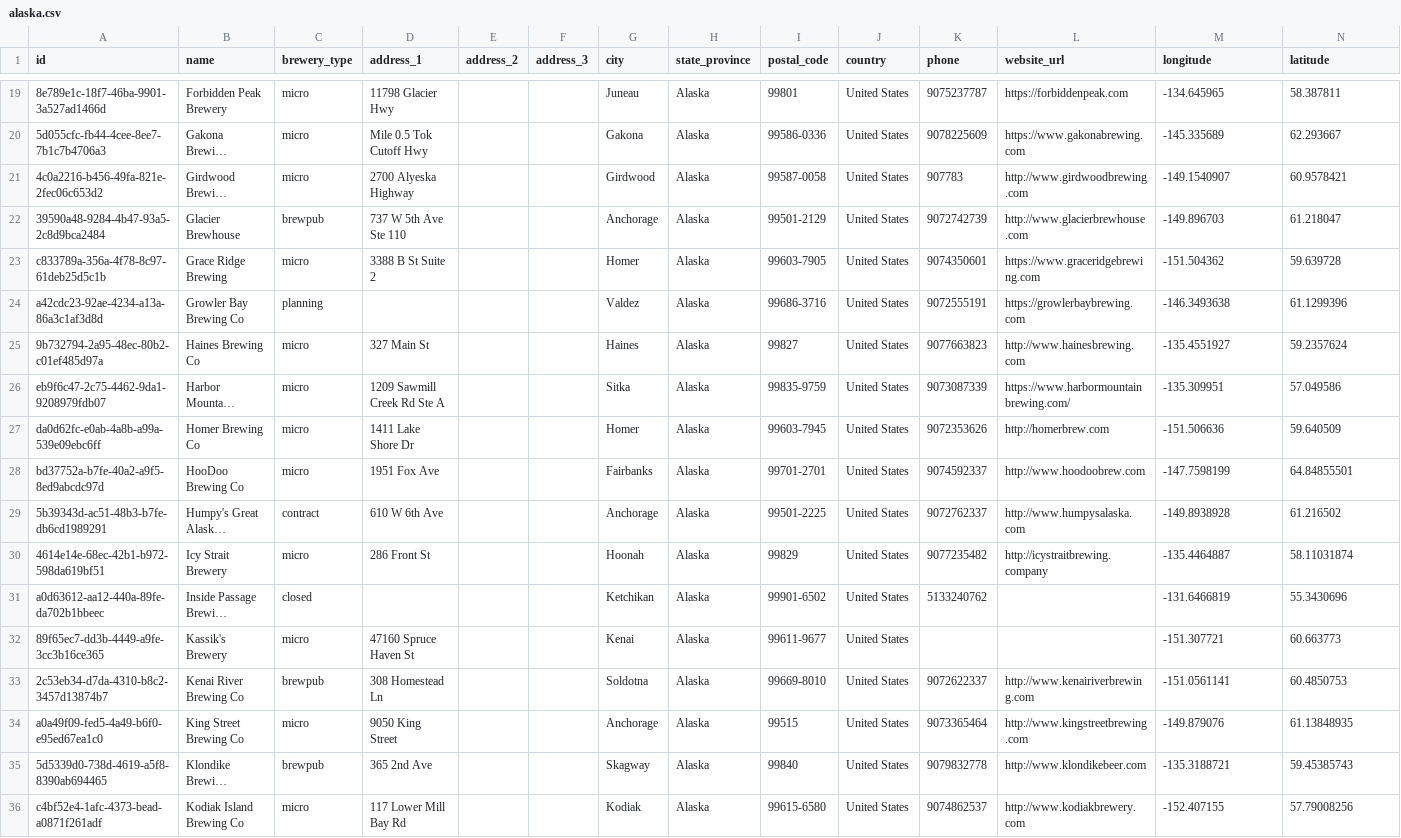
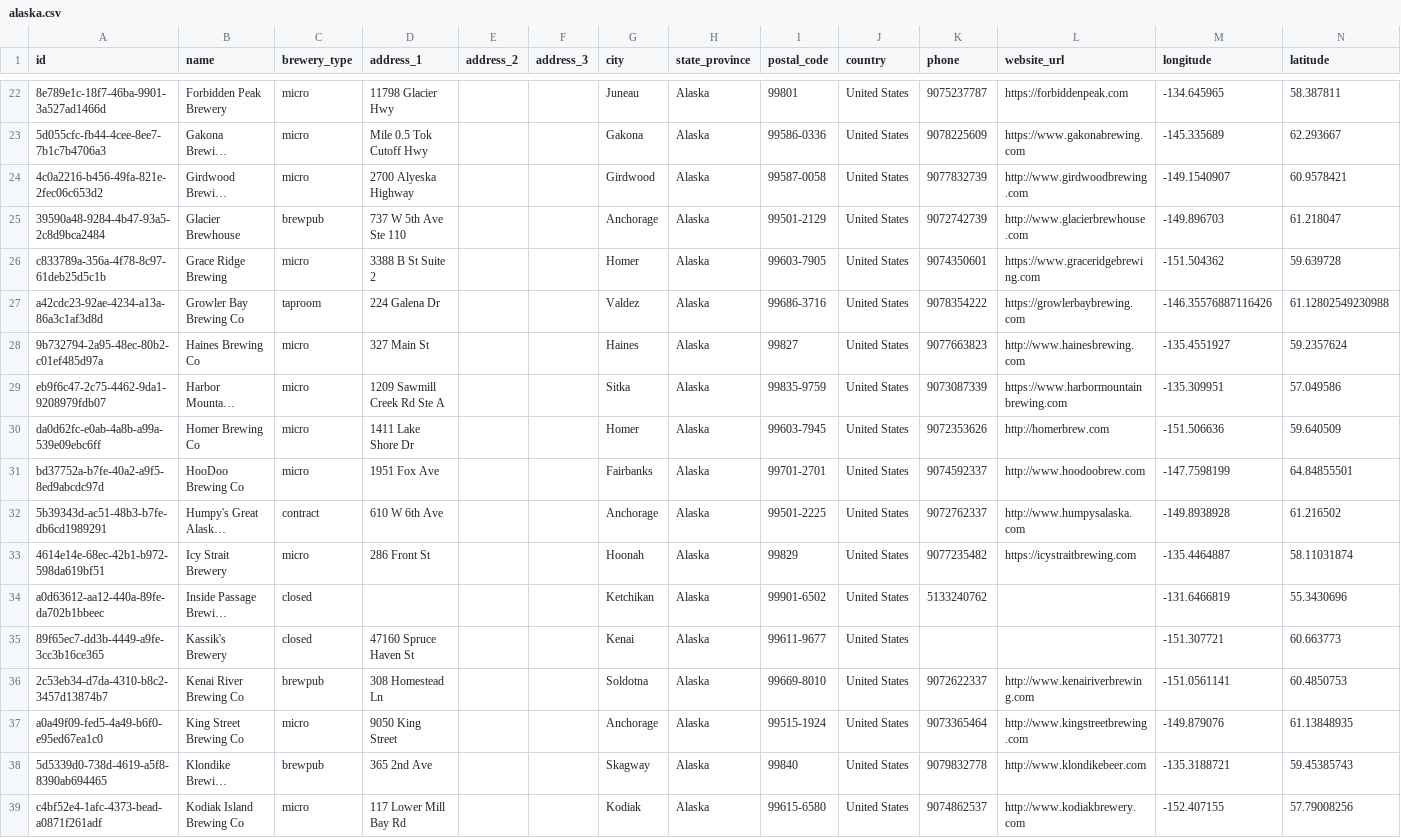
Before and after one commit to openbrewerydb/openbrewerydb, a CSV file: data/united-states/alaska.csv, drawn as a sheet; only a part is shown, gaps mark what is left out; long unchanged cells end in …; addresses are those after the commit; the diff covers the shown part only; the diff names each change by its address in the sheet, - before the commit and + after, or states it on an @@ line.

```diff
--- a/data/united-states/alaska.csv
+++ b/data/united-states/alaska.csv
-K24 (phone): 907783
+K24 (phone): 9077832739
-C27 (brewery_type): planning
+C27 (brewery_type): taproom
-D27 (address_1): (empty)
+D27 (address_1): 224 Galena Dr
-K27 (phone): 9072555191
+K27 (phone): 9078354222
-M27 (longitude): -146.3493638
+M27 (longitude): -146.35576887116426
-N27 (latitude): 61.1299396
+N27 (latitude): 61.12802549230988
-L29 (website_url): https://www.harbormountainbrewing.com/
+L29 (website_url): https://www.harbormountainbrewing.com
-L33 (website_url): http://icystraitbrewing.company
+L33 (website_url): https://icystraitbrewing.com
-C35 (brewery_type): micro
+C35 (brewery_type): closed
-I37 (postal_code): 99515
+I37 (postal_code): 99515-1924
```
Also changed, not shown: 9 added rows and 18 edited cells elsewhere in this file.
